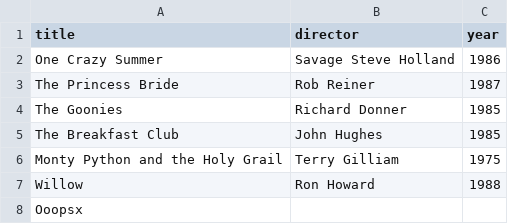
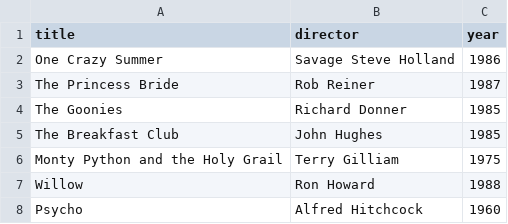
Before and after one commit to WoutervUum/webflyx, a CSV file: classics.csv, drawn as a sheet; removed rows and columns are numbered as before the commit, all else as after; the diff names each change by its address in the sheet, - before the commit and + after, or states it on an @@ line.

Commit message:
L: psycho

```diff
--- a/classics.csv
+++ b/classics.csv
-row 8: Ooopsx
+row 8: Psycho | Alfred Hitchcock | 1960
```
